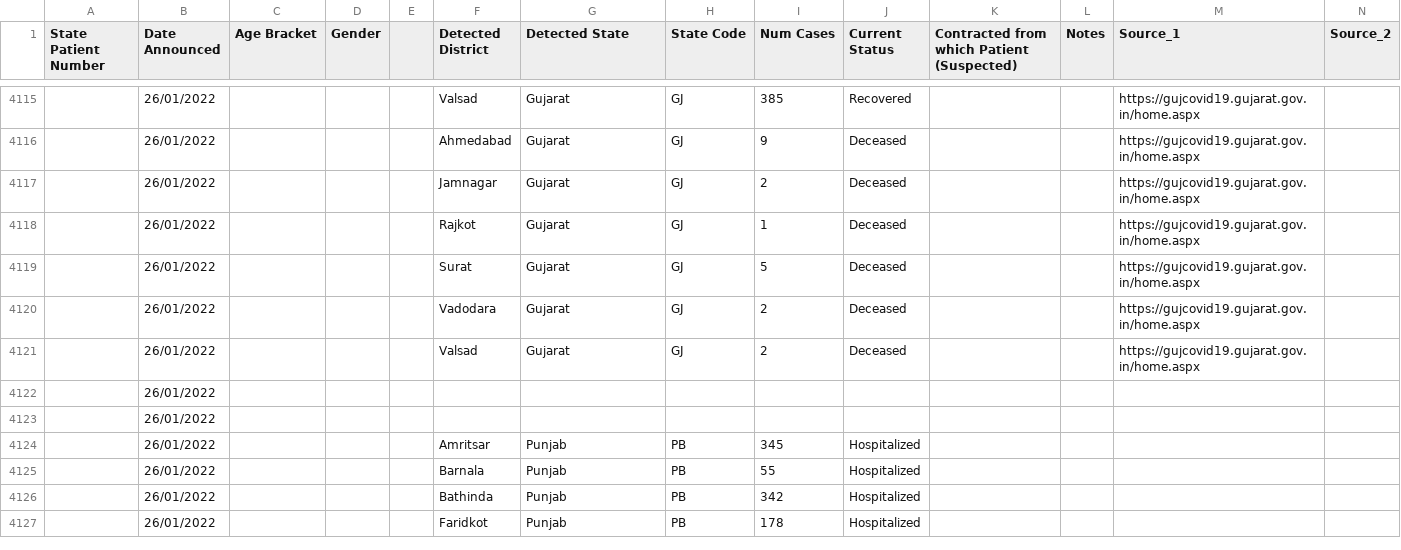
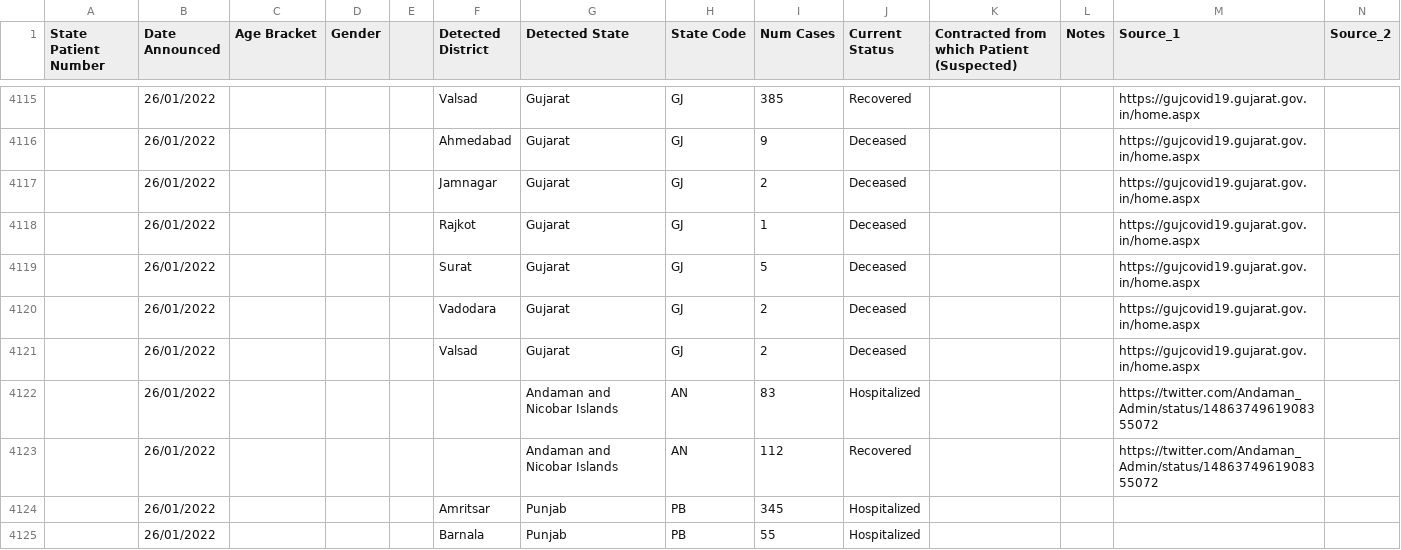
Before and after one commit to abhiramr/covid19bharat_data, a CSV file: csv/latest/raw_data39.csv, drawn as a sheet; only a part is shown, gaps mark what is left out; the shorter side is filled out with more unchanged rows; removed rows and columns are numbered as before the commit, all else as after; rows hold the shown columns only; the diff names each change by its address in the sheet, - before the commit and + after, or states it on an @@ line.

Commit message:
data updated on - Thu Jan 27 00:07:21 IST 2022

```diff
--- a/csv/latest/raw_data39.csv
+++ b/csv/latest/raw_data39.csv
-row 4122:  | 26/01/2022
-row 4123:  | 26/01/2022
+row 4122:  | 26/01/2022 |  |  |  |  | Andaman and Nicobar Islands | AN | 83 | Hospitalized |  |  | https://twitter.com/Andaman_Admin/status/1486374961908355072
+row 4123:  | 26/01/2022 |  |  |  |  | Andaman and Nicobar Islands | AN | 112 | Recovered |  |  | https://twitter.com/Andaman_Admin/status/1486374961908355072
```
Also changed, not shown: csv/latest/district_wise.csv, csv/latest/state_wise.csv, 10 other files.
